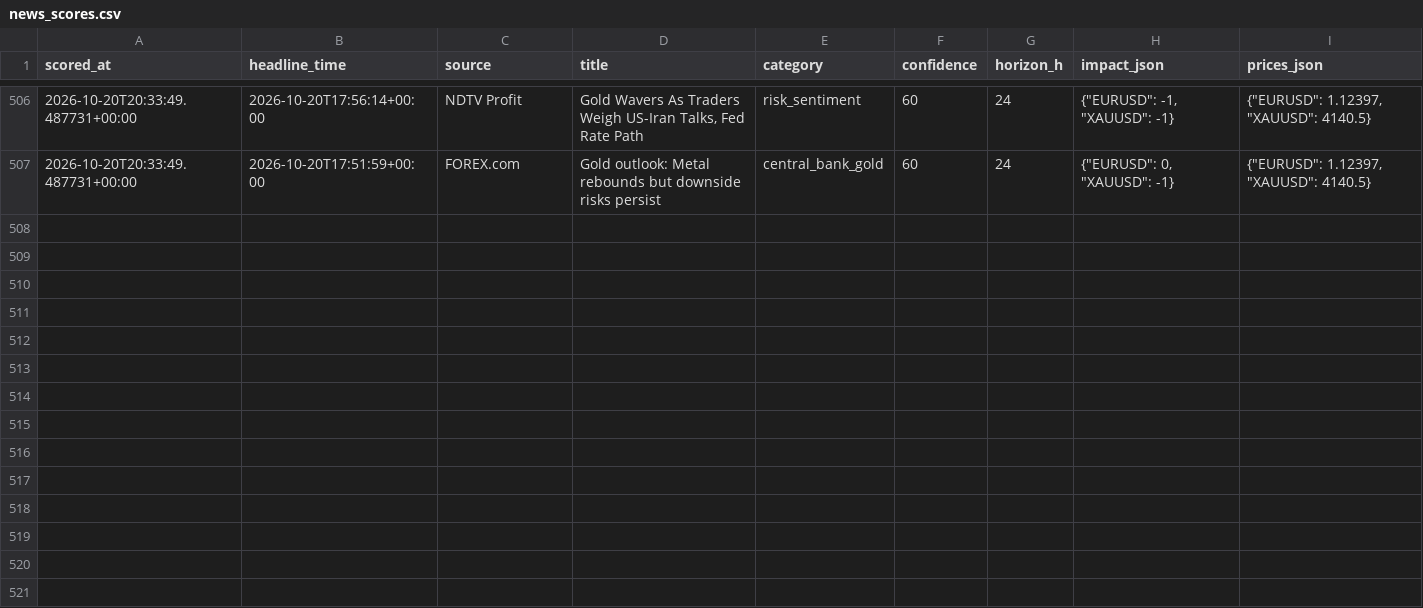
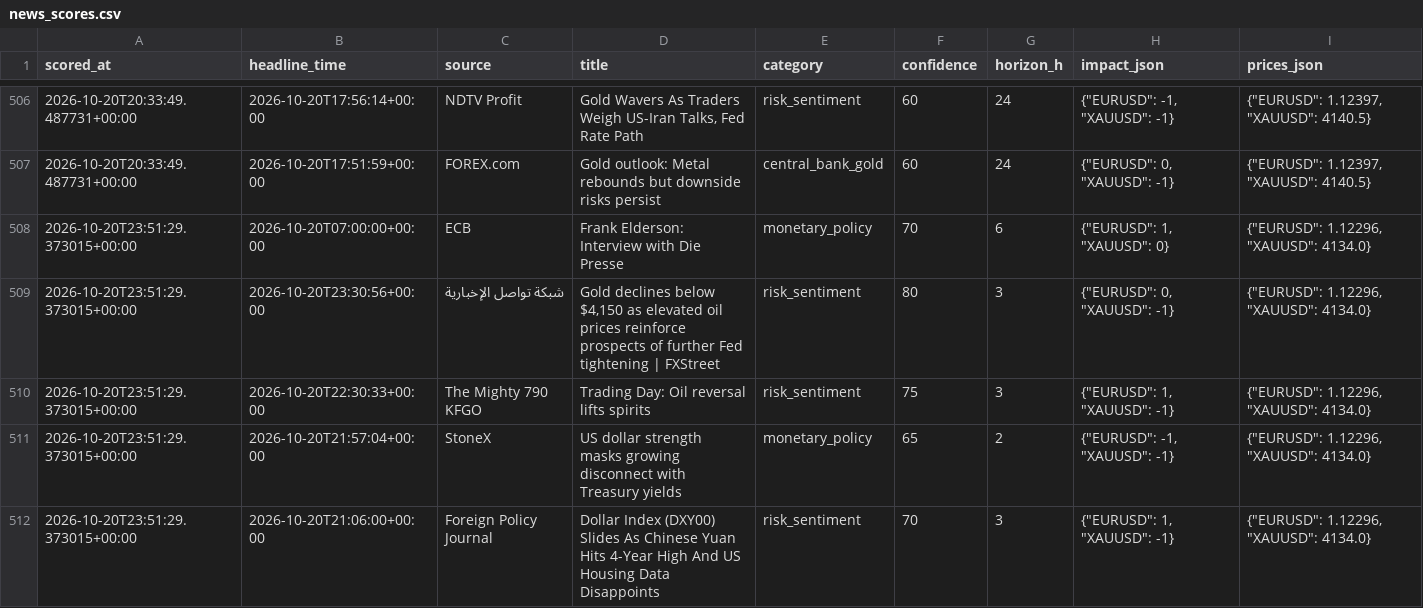
Before and after one commit to sobhansbp/Trade-, a CSV file: journal/news_scores.csv, drawn as a sheet; only a part is shown, gaps mark what is left out.

```diff
--- a/journal/news_scores.csv
+++ b/journal/news_scores.csv
@@ -507 +507,6 @@ scored_at,headline_time,source,title,category,confidence,horizon_h,impact_json,p
 2026-10-20T20:33:49.487731+00:00,2026-10-20T17:51:59+00:00,FOREX.com,Gold outlook: Metal rebounds but downside risks persist,central_bank_gold,60,24,"{""EURUSD"": 0, ""XAUUSD"": -1}","{""EURUSD"": 1.12397, ""XAUUSD"": 4140.5}"
+2026-10-20T23:51:29.373015+00:00,2026-10-20T07:00:00+00:00,ECB,Frank Elderson: Interview with Die Presse,monetary_policy,70,6,"{""EURUSD"": 1, ""XAUUSD"": 0}","{""EURUSD"": 1.12296, ""XAUUSD"": 4134.0}"
+2026-10-20T23:51:29.373015+00:00,2026-10-20T23:30:56+00:00,شبكة تواصل الإخبارية,"Gold declines below $4,150 as elevated oil prices reinforce prospects of further Fed tightening | FXStreet",risk_sentiment,80,3,"{""EURUSD"": 0, ""XAUUSD"": -1}","{""EURUSD"": 1.12296, ""XAUUSD"": 4134.0}"
+2026-10-20T23:51:29.373015+00:00,2026-10-20T22:30:33+00:00,The Mighty 790 KFGO,Trading Day: Oil reversal lifts spirits,risk_sentiment,75,3,"{""EURUSD"": 1, ""XAUUSD"": -1}","{""EURUSD"": 1.12296, ""XAUUSD"": 4134.0}"
+2026-10-20T23:51:29.373015+00:00,2026-10-20T21:57:04+00:00,StoneX,US dollar strength masks growing disconnect with Treasury yields,monetary_policy,65,2,"{""EURUSD"": -1, ""XAUUSD"": -1}","{""EURUSD"": 1.12296, ""XAUUSD"": 4134.0}"
+2026-10-20T23:51:29.373015+00:00,2026-10-20T21:06:00+00:00,Foreign Policy Journal,Dollar Index (DXY00) Slides As Chinese Yuan Hits 4-Year High And US Housing Data Disappoints,risk_sentiment,70,3,"{""EURUSD"": 1, ""XAUUSD"": -1}","{""EURUSD"": 1.12296, ""XAUUSD"": 4134.0}"
```
Also changed, not shown: journal/paper_equity.csv, journal/signals.csv, 3 other files.
